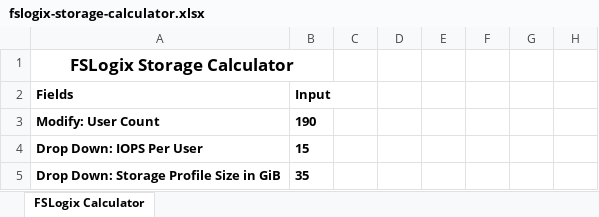
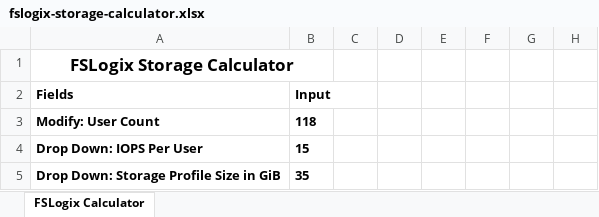
Before and after one commit to mchad1/Fslogix-Calculator, an Excel workbook: fslogix-storage-calculator.xlsx, sheet FSLogix Calculator, drawn as a sheet; only a part is shown; values as stored, in another font and other column widths than the file's, no borders; conditional formats and table styles not drawn; the diff covers the shown part only; the diff names each change by its address in the sheet, - before the commit and + after, or states it on an @@ line.

```diff
--- a/fslogix-storage-calculator.xlsx (sheet FSLogix Calculator)
+++ b/fslogix-storage-calculator.xlsx (sheet FSLogix Calculator)
-B3: 190
+B3: 118
```
Also changed, not shown: 6 added rows, 10 hidden or unhidden rows and 6 edited cells elsewhere in this sheet, hidden cells.
